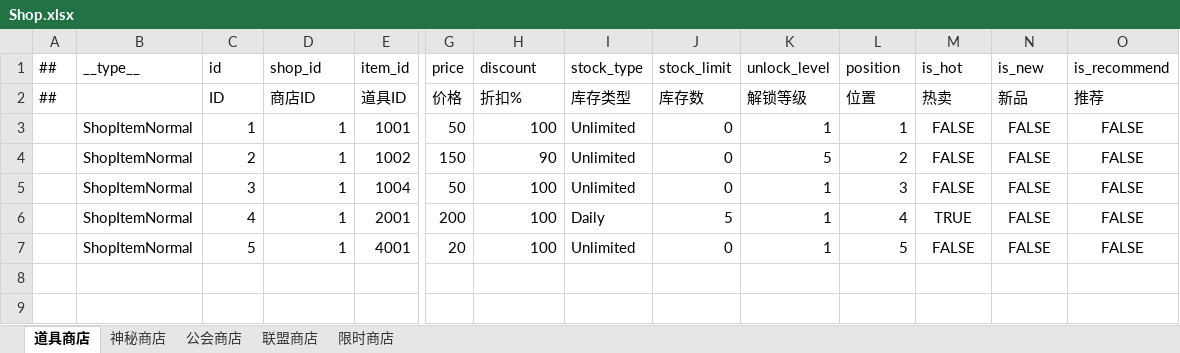
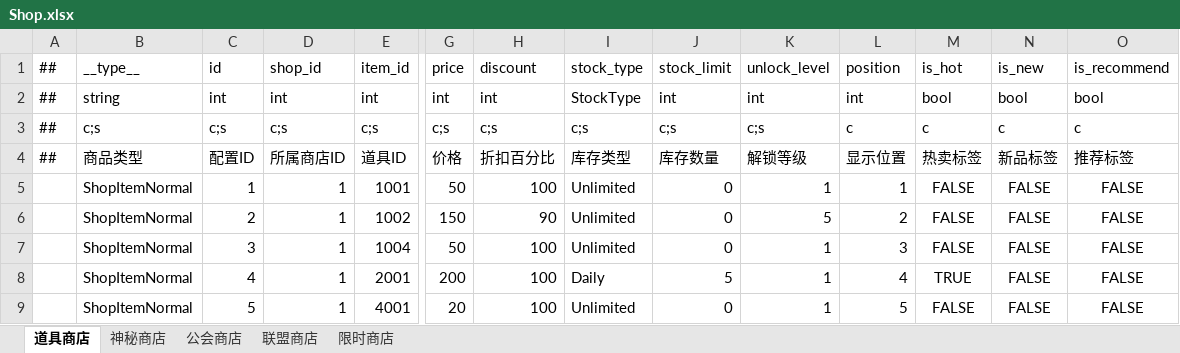
Before and after one commit to lk2023060901/xDooria-config, an Excel workbook: datas/Shop.xlsx, sheet 道具商店, drawn as a sheet; only a part is shown, gaps mark what is left out; values as stored, in another font and other column widths than the file's, no borders; addresses are those after the commit; rows hold the shown columns only; the diff names each change by its address in the sheet, - before the commit and + after, or states it on an @@ line.

```diff
--- a/datas/Shop.xlsx (sheet 道具商店)
+++ b/datas/Shop.xlsx (sheet 道具商店)
+row 2: ## | string | int | int | int | int | int | StockType | int | int | int | bool | bool | bool
+row 3: ## | c;s | c;s | c;s | c;s | c;s | c;s | c;s | c;s | c;s | c | c | c | c
-B4: (empty)
+B4: 商品类型
-C4: ID
+C4: 配置ID
-D4: 商店ID
+D4: 所属商店ID
-H4: 折扣%
+H4: 折扣百分比
-J4: 库存数
+J4: 库存数量
-L4: 位置
+L4: 显示位置
-M4: 热卖
+M4: 热卖标签
-N4: 新品
+N4: 新品标签
-O4: 推荐
+O4: 推荐标签
```
Also changed, not shown: datas/Item.xlsx, datas/__beans__.xlsx, 5 other files.
